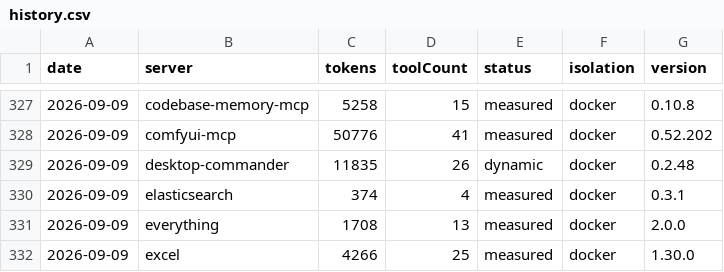
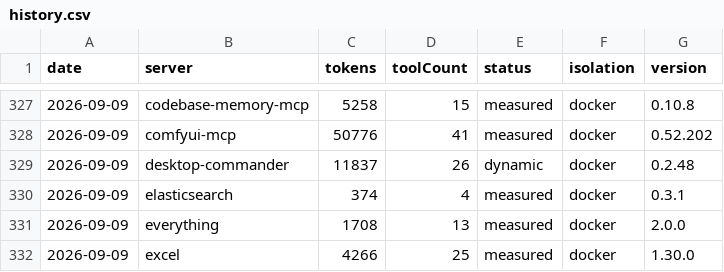
Before and after one commit to athakur3/mcp-context-cost, a CSV file: results/history.csv, drawn as a sheet; only a part is shown, gaps mark what is left out.

```diff
--- a/results/history.csv
+++ b/results/history.csv
@@ -328,3 +328,3 @@ date,server,tokens,toolCount,status,isolation,version
 2026-09-09,comfyui-mcp,50776,41,measured,docker,0.52.202
-2026-09-09,desktop-commander,11835,26,dynamic,docker,0.2.48
+2026-09-09,desktop-commander,11837,26,dynamic,docker,0.2.48
 2026-09-09,elasticsearch,374,4,measured,docker,0.3.1
```
Also changed, not shown: results/leaderboard.csv, 45 other files.
